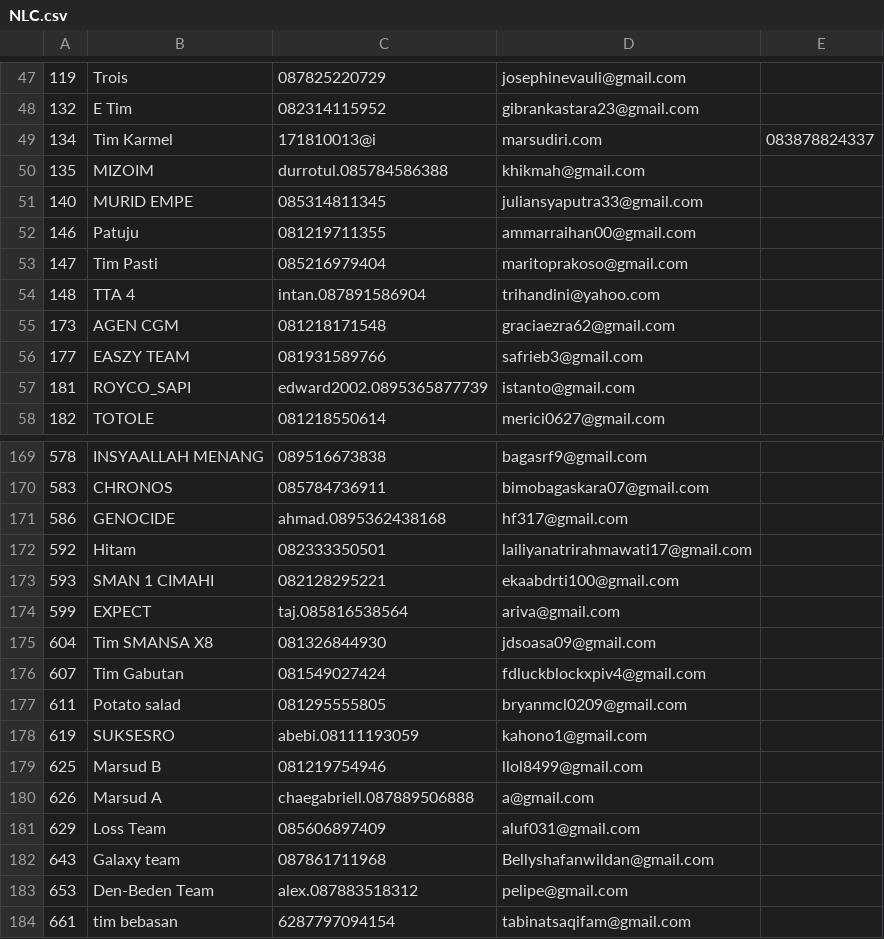
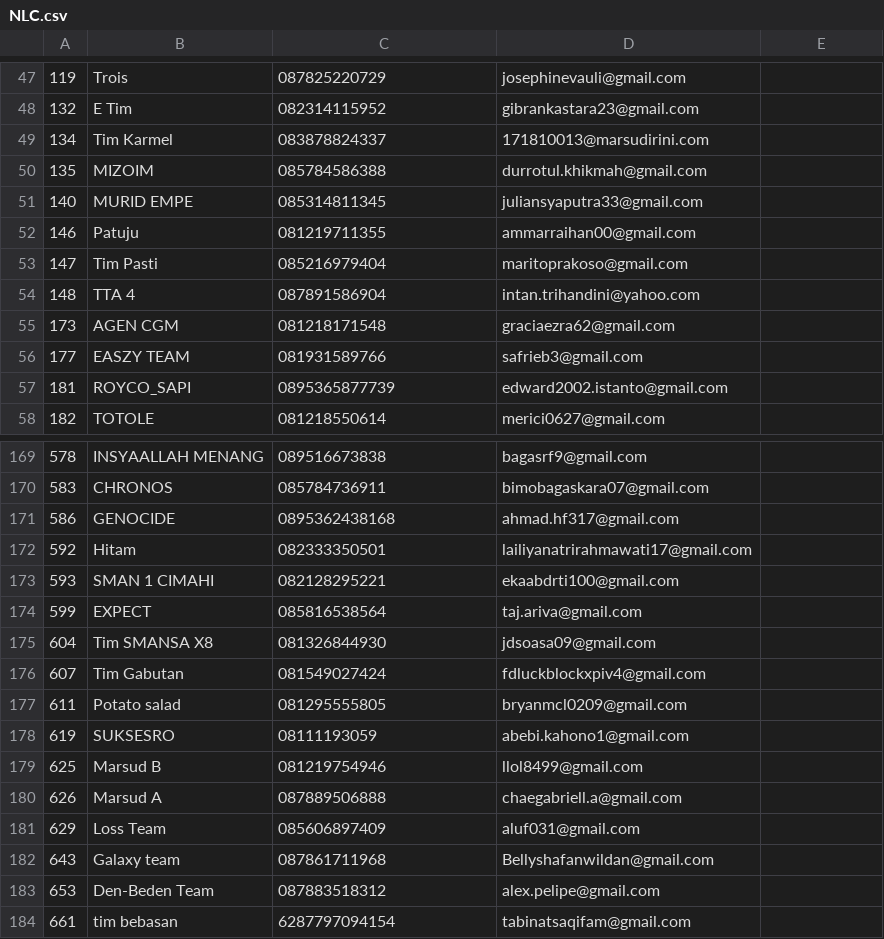
Before and after one commit to durianpeople/NLCOnline_SCH, a CSV file: applications/nlc-online/NLC.csv, drawn as a sheet; only a part is shown, gaps mark what is left out; the diff covers the shown part only.

```diff
--- a/applications/nlc-online/NLC.csv
+++ b/applications/nlc-online/NLC.csv
@@ -48,4 +48,4 @@
 132,E Tim,082314115952,gibrankastara23@gmail.com
-134,Tim Karmel,171810013@i,marsudiri.com,083878824337
-135,MIZOIM,durrotul.085784586388,khikmah@gmail.com
+134,Tim Karmel,083878824337,171810013@marsudirini.com
+135,MIZOIM,085784586388,durrotul.khikmah@gmail.com
 140,MURID EMPE,085314811345,juliansyaputra33@gmail.com
@@ -53,6 +53,6 @@
 147,Tim Pasti,085216979404,maritoprakoso@gmail.com
-148,TTA 4,intan.087891586904,trihandini@yahoo.com
+148,TTA 4,087891586904,intan.trihandini@yahoo.com
 173,AGEN CGM,081218171548,graciaezra62@gmail.com
 177,EASZY TEAM,081931589766,safrieb3@gmail.com
-181,ROYCO_SAPI,edward2002.0895365877739,istanto@gmail.com
+181,ROYCO_SAPI,0895365877739,edward2002.istanto@gmail.com
 182,TOTOLE,081218550614,merici0627@gmail.com
@@ -170,6 +170,6 @@
 583,CHRONOS,085784736911,bimobagaskara07@gmail.com
-586,GENOCIDE,ahmad.0895362438168,hf317@gmail.com
+586,GENOCIDE,0895362438168,ahmad.hf317@gmail.com
 592,Hitam,082333350501,lailiyanatrirahmawati17@gmail.com
 593,SMAN 1 CIMAHI,082128295221,ekaabdrti100@gmail.com
-599,EXPECT,taj.085816538564,ariva@gmail.com
+599,EXPECT,085816538564,taj.ariva@gmail.com
 604,Tim SMANSA X8,081326844930,jdsoasa09@gmail.com
@@ -177,8 +177,8 @@
 611,Potato salad,081295555805,bryanmcl0209@gmail.com
-619,SUKSESRO,abebi.08111193059,kahono1@gmail.com
+619,SUKSESRO,08111193059,abebi.kahono1@gmail.com
 625,Marsud B,081219754946,llol8499@gmail.com
-626,Marsud A,chaegabriell.087889506888,a@gmail.com
+626,Marsud A,087889506888,chaegabriell.a@gmail.com
 629,Loss Team,085606897409,aluf031@gmail.com
 643,Galaxy team,087861711968,Bellyshafanwildan@gmail.com
-653,Den-Beden Team,alex.087883518312,pelipe@gmail.com
+653,Den-Beden Team,087883518312,alex.pelipe@gmail.com
 661,tim bebasan,6287797094154,tabinatsaqifam@gmail.com
```
Also changed, not shown: 1 added row and 120 edited cells elsewhere in this file, 3 other files.
